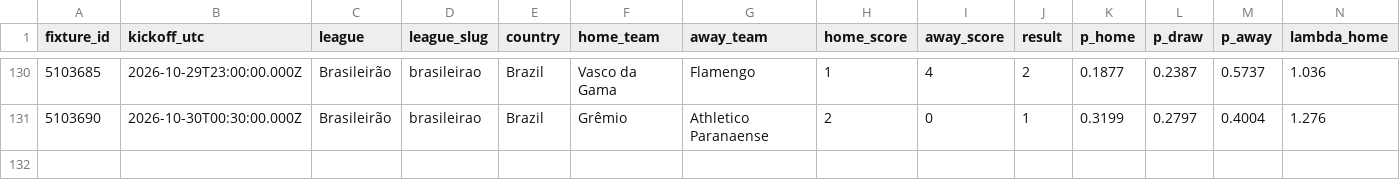
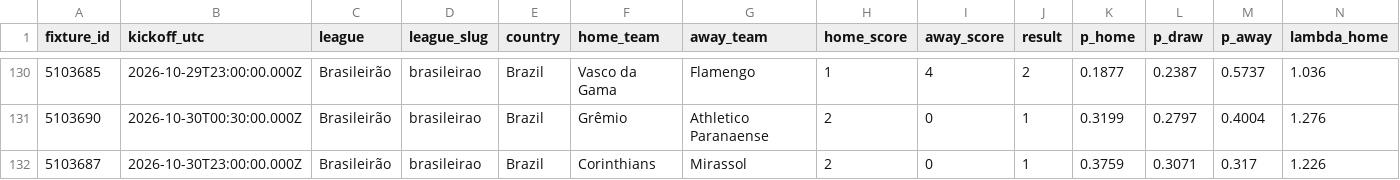
Before and after one commit to serayd61/footballanalytics-open-data, a CSV file: data/brasileirao.csv, drawn as a sheet; only a part is shown, gaps mark what is left out; rows hold the shown columns only; the diff names each change by its address in the sheet, - before the commit and + after, or states it on an @@ line.

```diff
--- a/data/brasileirao.csv
+++ b/data/brasileirao.csv
+row 132: 5103687 | 2026-10-30T23:00:00.000Z | Brasileirão | brasileirao | Brazil | Corinthians | Mirassol | 2 | 0 | 1 | 0.3759 | 0.3071 | 0.317 | 1.226
```
Also changed, not shown: data/all.csv, data/championship.csv, 6 other files.
